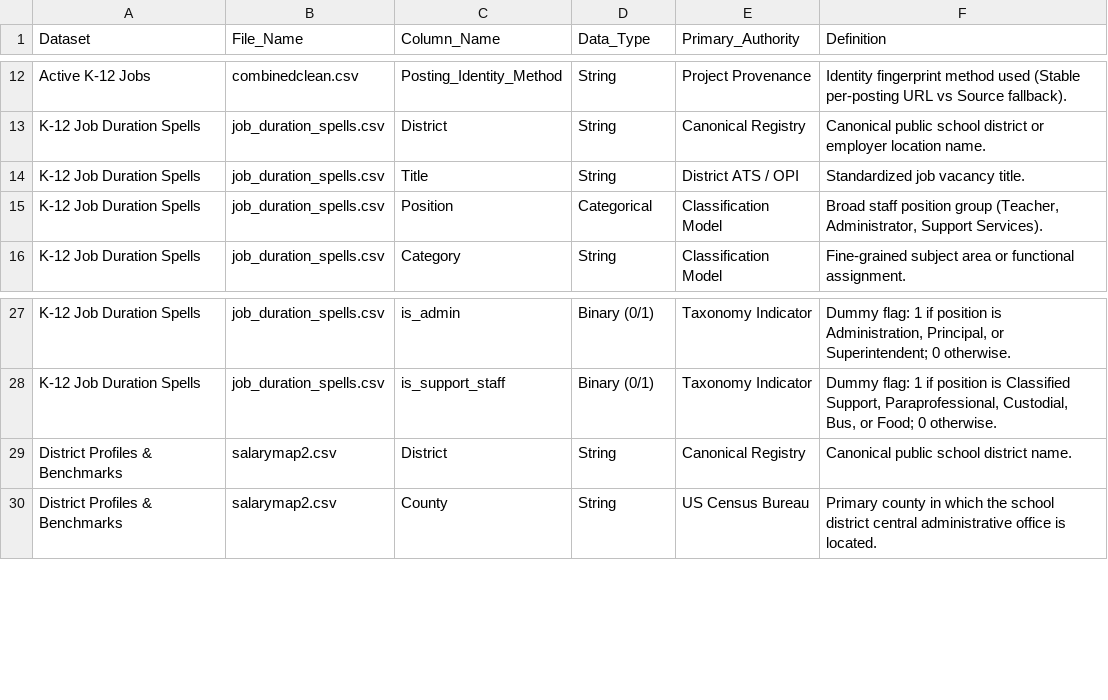
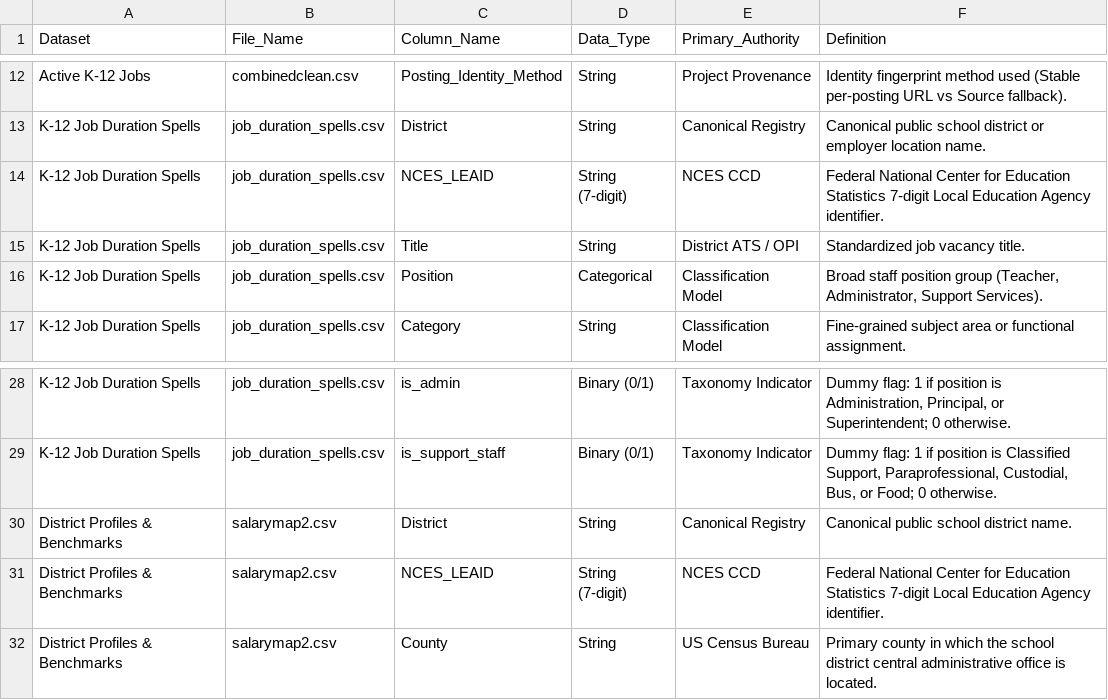
Before and after one commit to bostickmike/Montana-Education-Jobs-Dashboard, a CSV file: Mt_Ed_Jobs/data_dictionary.csv, drawn as a sheet; only a part is shown, gaps mark what is left out; the diff names each change by its address in the sheet, - before the commit and + after, or states it on an @@ line.

```diff
--- a/Mt_Ed_Jobs/data_dictionary.csv
+++ b/Mt_Ed_Jobs/data_dictionary.csv
+row 14: K-12 Job Duration Spells | job_duration_spells.csv | NCES_LEAID | String (7-digit) | NCES CCD | Federal National Center for Education Statistics 7-digit Local Education Agency identifier.
+row 31: District Profiles & Benchmarks | salarymap2.csv | NCES_LEAID | String (7-digit) | NCES CCD | Federal National Center for Education Statistics 7-digit Local Education Agency identifier.
```
Also changed, not shown: Mt_Ed_Jobs/job_duration_spells.csv, Mt_Ed_Jobs/salarymap2.csv, 10 other files.
